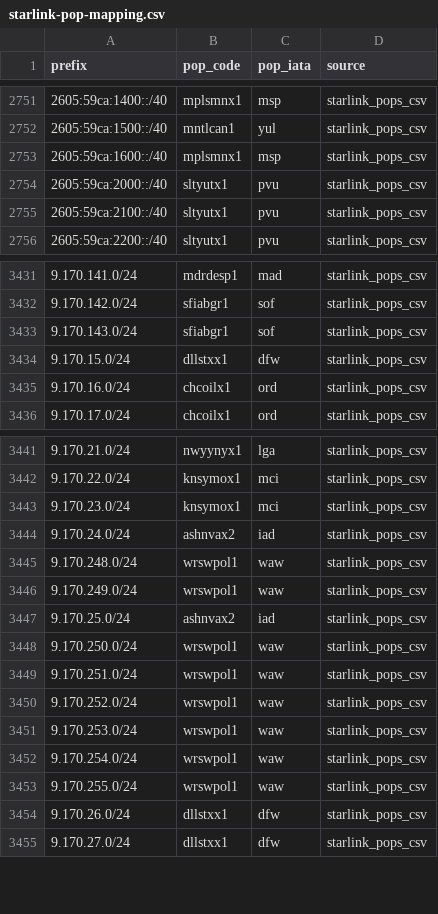
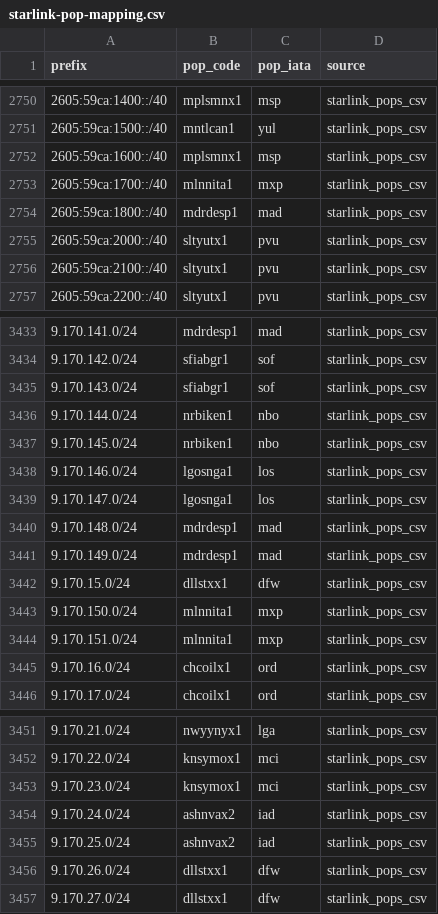
Before and after one commit to ipanalytics/Sat-geoip, a CSV file: outputs/starlink-pop-mapping.csv, drawn as a sheet; only a part is shown, gaps mark what is left out; the diff covers the shown part only.

```diff
--- a/outputs/starlink-pop-mapping.csv
+++ b/outputs/starlink-pop-mapping.csv
@@ -2753,2 +2752,4 @@ prefix,pop_code,pop_iata,source
 2605:59ca:1600::/40,mplsmnx1,msp,starlink_pops_csv
+2605:59ca:1700::/40,mlnnita1,mxp,starlink_pops_csv
+2605:59ca:1800::/40,mdrdesp1,mad,starlink_pops_csv
 2605:59ca:2000::/40,sltyutx1,pvu,starlink_pops_csv
@@ -3433,3 +3435,11 @@ prefix,pop_code,pop_iata,source
 9.170.143.0/24,sfiabgr1,sof,starlink_pops_csv
+9.170.144.0/24,nrbiken1,nbo,starlink_pops_csv
+9.170.145.0/24,nrbiken1,nbo,starlink_pops_csv
+9.170.146.0/24,lgosnga1,los,starlink_pops_csv
+9.170.147.0/24,lgosnga1,los,starlink_pops_csv
+9.170.148.0/24,mdrdesp1,mad,starlink_pops_csv
+9.170.149.0/24,mdrdesp1,mad,starlink_pops_csv
 9.170.15.0/24,dllstxx1,dfw,starlink_pops_csv
+9.170.150.0/24,mlnnita1,mxp,starlink_pops_csv
+9.170.151.0/24,mlnnita1,mxp,starlink_pops_csv
 9.170.16.0/24,chcoilx1,ord,starlink_pops_csv
@@ -3444,11 +3454,3 @@ prefix,pop_code,pop_iata,source
 9.170.24.0/24,ashnvax2,iad,starlink_pops_csv
-9.170.248.0/24,wrswpol1,waw,starlink_pops_csv
-9.170.249.0/24,wrswpol1,waw,starlink_pops_csv
 9.170.25.0/24,ashnvax2,iad,starlink_pops_csv
-9.170.250.0/24,wrswpol1,waw,starlink_pops_csv
-9.170.251.0/24,wrswpol1,waw,starlink_pops_csv
-9.170.252.0/24,wrswpol1,waw,starlink_pops_csv
-9.170.253.0/24,wrswpol1,waw,starlink_pops_csv
-9.170.254.0/24,wrswpol1,waw,starlink_pops_csv
-9.170.255.0/24,wrswpol1,waw,starlink_pops_csv
 9.170.26.0/24,dllstxx1,dfw,starlink_pops_csv
```
Also changed, not shown: 3 added rows, 3 removed rows and 48 edited cells elsewhere in this file, outputs/pops-vs-ptr-mismatch.csv, outputs/starlink-geoip-vs-bgp.csv, 10 other files.
